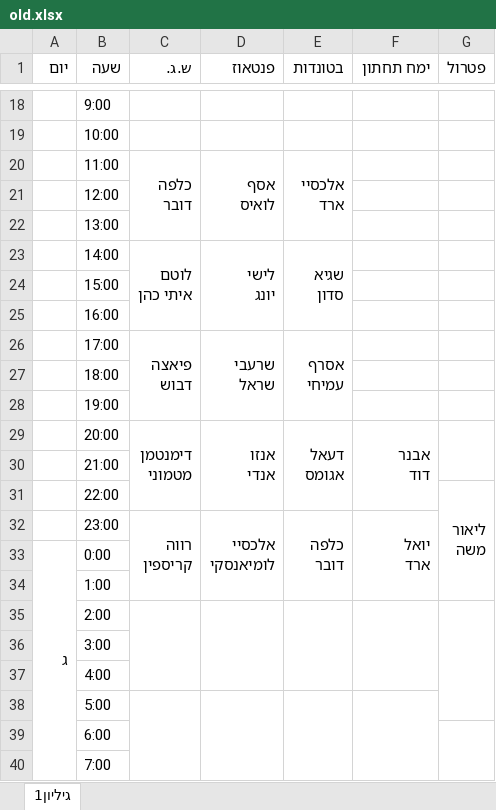
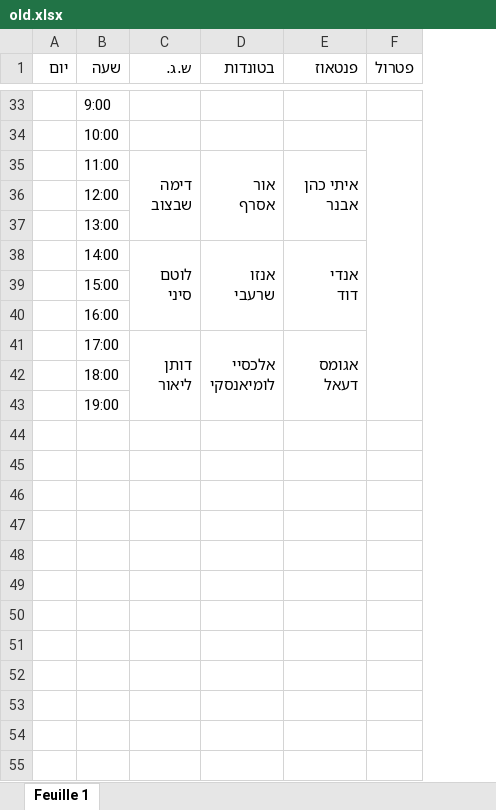
Before and after one commit to andybenichou/meshavsek, an Excel workbook: old.xlsx, sheet Feuille 1, drawn as a sheet; only a part is shown, gaps mark what is left out; values as stored, in another font and other column widths than the file's, no cell formats; removed rows and columns are numbered as before the commit, all else as after; ↵ is a line break in a cell; the diff covers the shown part only; the diff names each change by its address in the sheet, - before the commit and + after, or states it on an @@ line.

```diff
--- a/old.xlsx (sheet Feuille 1)
+++ b/old.xlsx (sheet Feuille 1)
-sheet tab: גיליון1
+sheet tab: Feuille 1
+column D (בטונדות), empty
-column E (בטונדות), empty
-column F (ימח תחתון), empty
+F34:F43 merged
-row 20:  | 11:00 | כלפה ↵ דובר | אסף ↵ לואיס | אלכסיי ↵ ארד
+row 35:  | 11:00 | דימה ↵ שבצוב | אור ↵ אסרף | איתי כהן ↵ אבנר
-row 23:  | 14:00 | לוטם ↵ איתי כהן | לישי ↵ יונג | שגיא ↵ סדון
+row 38:  | 14:00 | לוטם ↵ סיני | אנזו ↵ שרעבי | אנדי ↵ דוד
-row 26:  | 17:00 | פיאצה ↵ דבוש | שרעבי ↵ שראל | אסרף ↵ עמיחי
+row 41:  | 17:00 | דותן ↵ ליאור | אלכסיי ↵ לומיאנסקי | אגומס ↵ דעאל
-row 29:  | 20:00 | דימנטמן ↵ מטמוני | אנזו ↵ אנדי | דעאל ↵ אגומס | אבנר ↵ דוד
-row 30:  | 21:00
-row 31:  | 22:00 |  |  |  |  | ליאור ↵ משה
-row 32:  | 23:00 | רווה ↵ קריספין | אלכסיי ↵ לומיאנסקי | כלפה ↵ דובר | יואל ↵ ארד
-row 33: ג | 0:00
-row 34:  | 1:00
-row 35:  | 2:00
@@ row 36 moved to row 3: 3:00 @@
@@ row 37 moved to row 4: 4:00 @@
-row 38:  | 5:00
-row 39:  | 6:00
@@ row 40 moved to row 7: 7:00 @@
```
Also changed, not shown: 19 added rows, 7 removed rows and 4 edited cells elsewhere in this sheet, cell formats, watch_list.xlsx, 8 other files.
